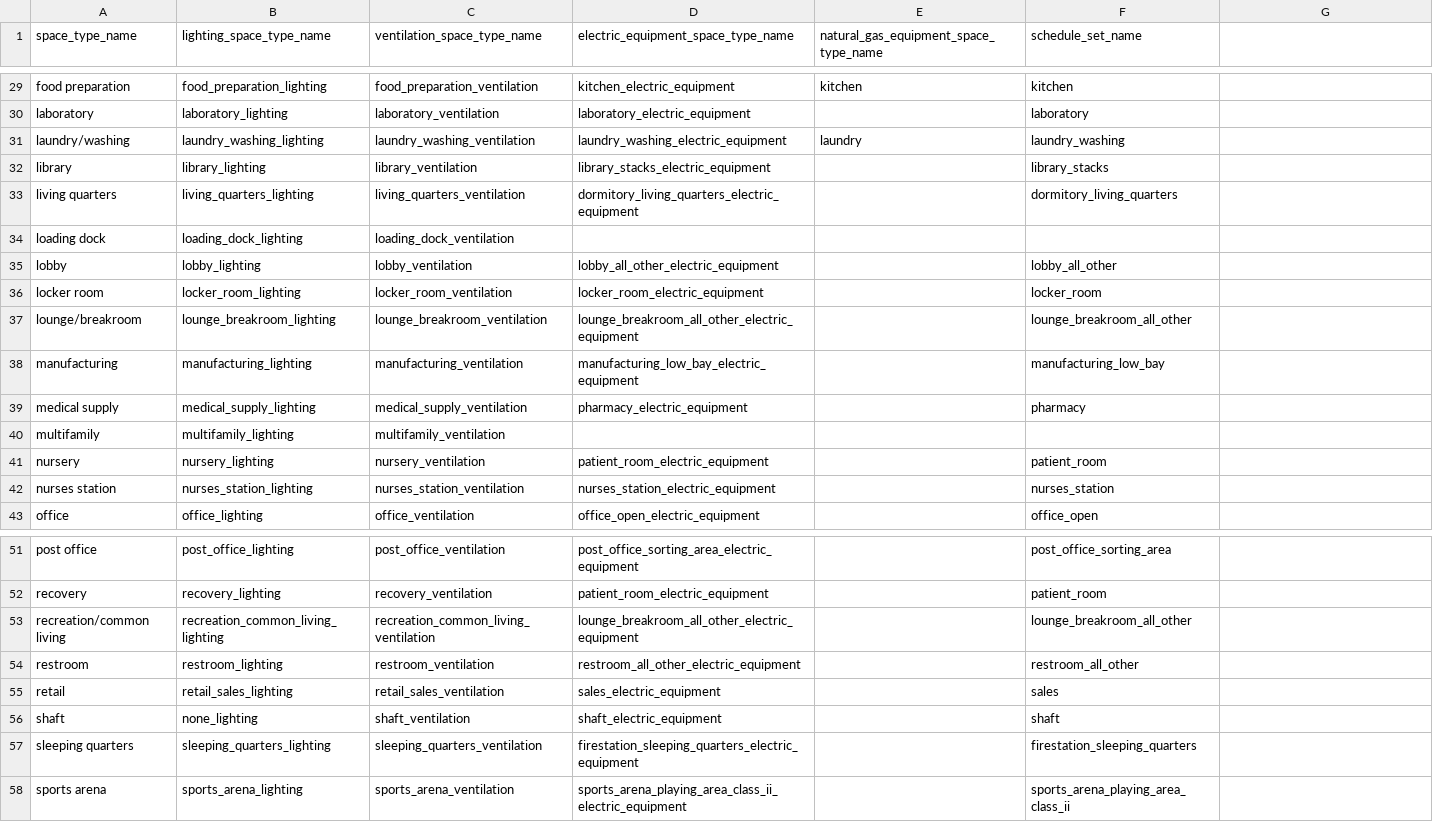
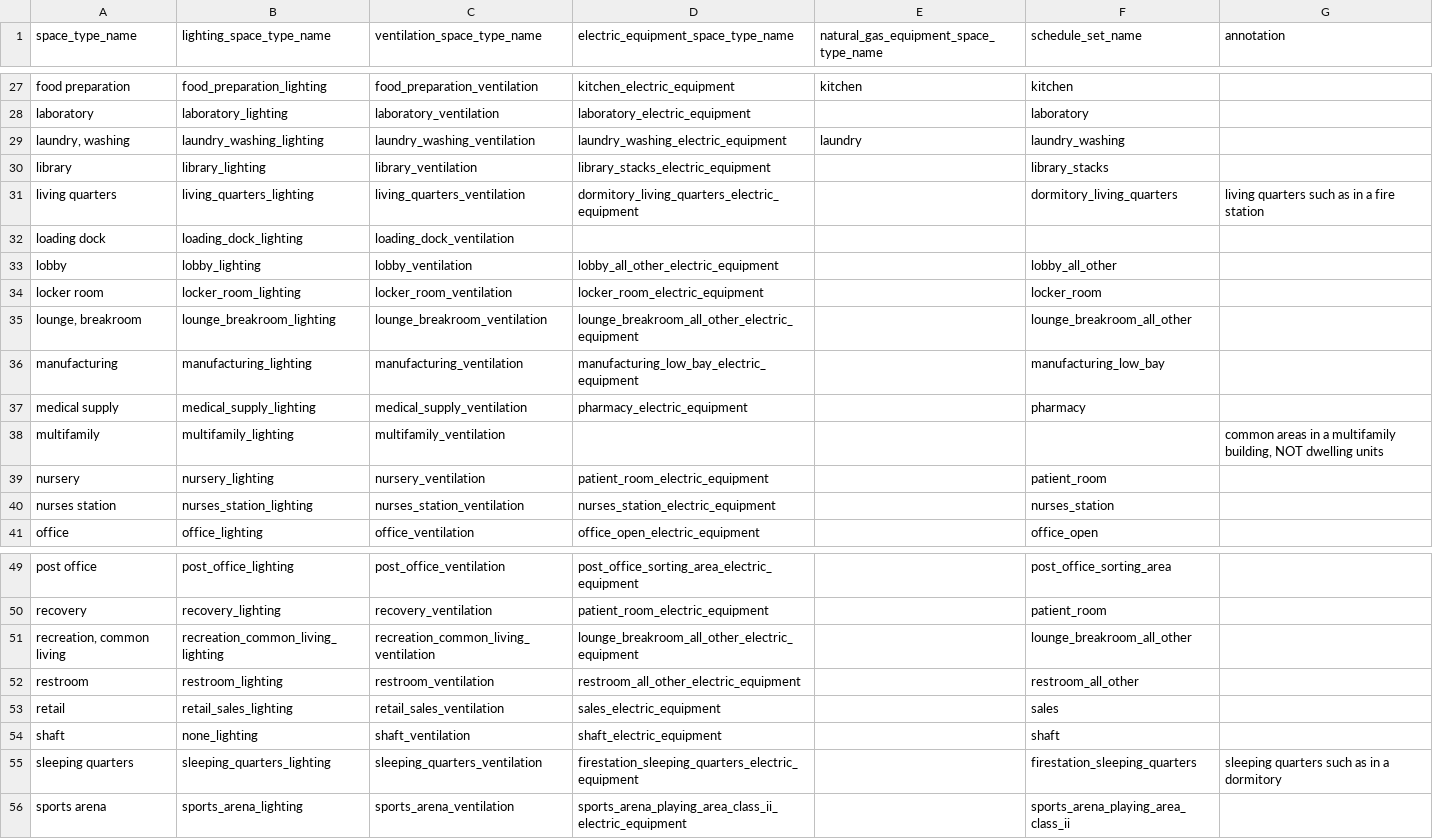
Before and after one commit to NREL/openstudio-standards, a CSV file: data/openstudio_standards_data/database_files/level_1_space_types.csv, drawn as a sheet; only a part is shown, gaps mark what is left out; the diff covers the shown part only.

```diff
--- a/data/openstudio_standards_data/database_files/level_1_space_types.csv
+++ b/data/openstudio_standards_data/database_files/level_1_space_types.csv
@@ -1 +1 @@
-space_type_name,lighting_space_type_name,ventilation_space_type_name,electric_equipment_space_type_name,natural_gas_equipment_space_type_name,schedule_set_name
+space_type_name,lighting_space_type_name,ventilation_space_type_name,electric_equipment_space_type_name,natural_gas_equipment_space_type_name,schedule_set_name,annotation
@@ -31 +29 @@ laboratory,laboratory_lighting,laboratory_ventilation,laboratory_electric_equipm
-laundry/washing,laundry_washing_lighting,laundry_washing_ventilation,laundry_washing_electric_equipment,laundry,laundry_washing
+"laundry, washing",laundry_washing_lighting,laundry_washing_ventilation,laundry_washing_electric_equipment,laundry,laundry_washing,
@@ -33 +31 @@ library,library_lighting,library_ventilation,library_stacks_electric_equipment,,
-living quarters,living_quarters_lighting,living_quarters_ventilation,dormitory_living_quarters_electric_equipment,,dormitory_living_quarters
+living quarters,living_quarters_lighting,living_quarters_ventilation,dormitory_living_quarters_electric_equipment,,dormitory_living_quarters,living quarters such as in a fire station
@@ -37 +35 @@ locker room,locker_room_lighting,locker_room_ventilation,locker_room_electric_eq
-lounge/breakroom,lounge_breakroom_lighting,lounge_breakroom_ventilation,lounge_breakroom_all_other_electric_equipment,,lounge_breakroom_all_other
+"lounge, breakroom",lounge_breakroom_lighting,lounge_breakroom_ventilation,lounge_breakroom_all_other_electric_equipment,,lounge_breakroom_all_other,
@@ -40 +38 @@ medical supply,medical_supply_lighting,medical_supply_ventilation,pharmacy_elect
-multifamily,multifamily_lighting,multifamily_ventilation,,,
+multifamily,multifamily_lighting,multifamily_ventilation,,,,"common areas in a multifamily building, NOT dwelling units"
@@ -53 +51 @@ recovery,recovery_lighting,recovery_ventilation,patient_room_electric_equipment,
-recreation/common living,recreation_common_living_lighting,recreation_common_living_ventilation,lounge_breakroom_all_other_electric_equipment,,lounge_breakroom_all_other
+"recreation, common living",recreation_common_living_lighting,recreation_common_living_ventilation,lounge_breakroom_all_other_electric_equipment,,lounge_breakroom_all_other,
@@ -57 +55 @@ shaft,none_lighting,shaft_ventilation,shaft_electric_equipment,,shaft
-sleeping quarters,sleeping_quarters_lighting,sleeping_quarters_ventilation,firestation_sleeping_quarters_electric_equipment,,firestation_sleeping_quarters
+sleeping quarters,sleeping_quarters_lighting,sleeping_quarters_ventilation,firestation_sleeping_quarters_electric_equipment,,firestation_sleeping_quarters,sleeping quarters such as in a dormitory
```
Also changed, not shown: 2 removed rows and 9 edited cells elsewhere in this file, data/openstudio_standards_data/database_files/level_2_electric_equipment.csv, 3 other files.
